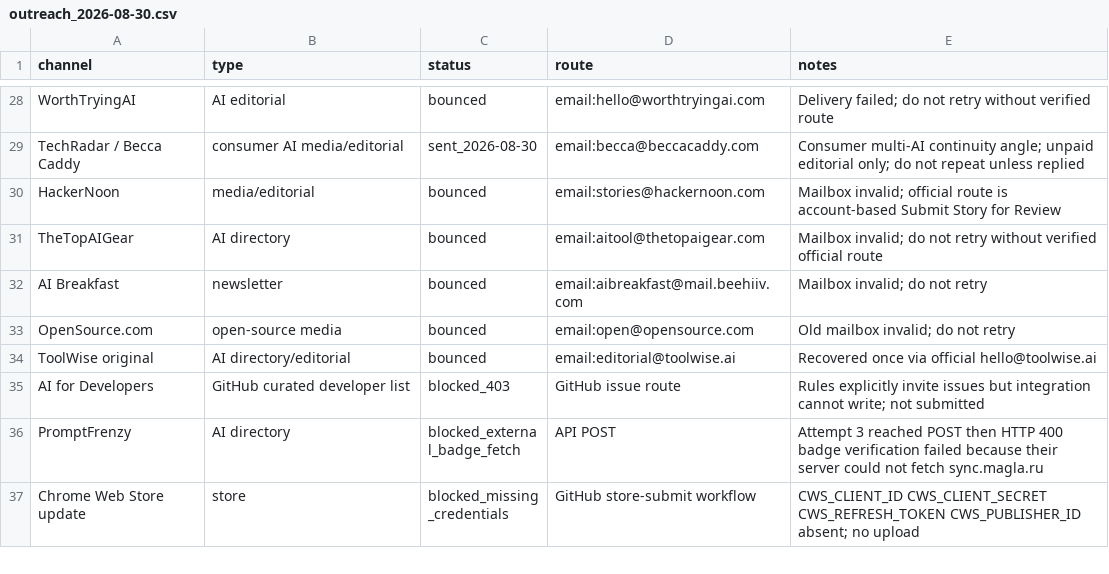
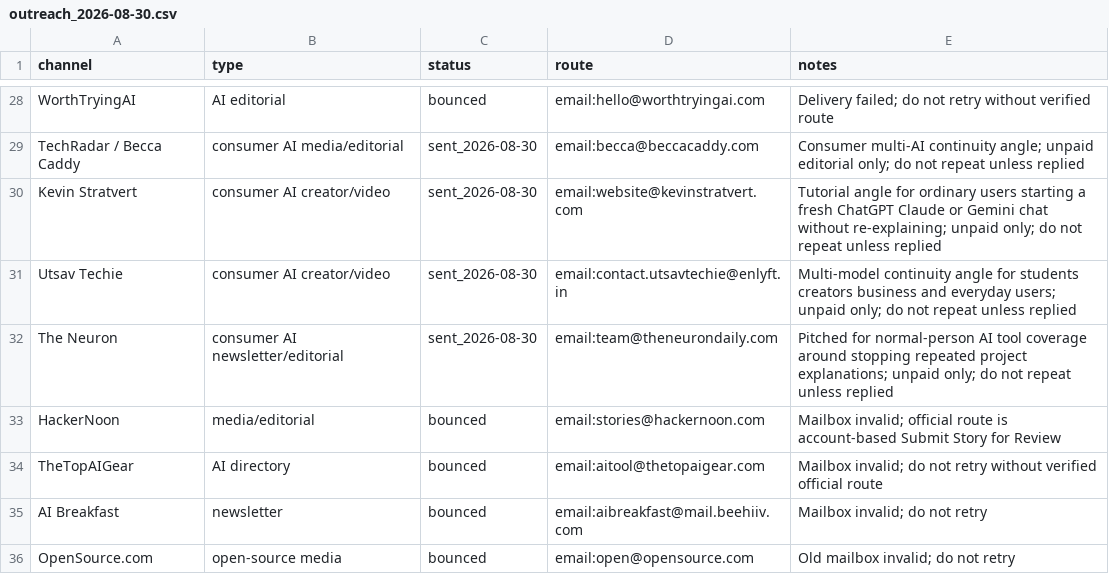
Before and after one commit to 340867-ux/MaglaSync, a CSV file: growth/outreach_2026-08-30.csv, drawn as a sheet; only a part is shown, gaps mark what is left out; the shorter side is filled out with more unchanged rows.

Commit message:
Growth: record high-reach consumer AI outreach

```diff
--- a/growth/outreach_2026-08-30.csv
+++ b/growth/outreach_2026-08-30.csv
@@ -29,2 +29,5 @@ WorthTryingAI,AI editorial,bounced,email:hello@worthtryingai.com,Delivery failed
 TechRadar / Becca Caddy,consumer AI media/editorial,sent_2026-08-30,email:becca@beccacaddy.com,Consumer multi-AI continuity angle; unpaid editorial only; do not repeat unless replied
+Kevin Stratvert,consumer AI creator/video,sent_2026-08-30,email:website@kevinstratvert.com,Tutorial angle for ordinary users starting a fresh ChatGPT Claude or Gemini chat without re-explaining; unpaid only; do not repeat unless replied
+Utsav Techie,consumer AI creator/video,sent_2026-08-30,email:contact.utsavtechie@enlyft.in,Multi-model continuity angle for students creators business and everyday users; unpaid only; do not repeat unless replied
+The Neuron,consumer AI newsletter/editorial,sent_2026-08-30,email:team@theneurondaily.com,Pitched for normal-person AI tool coverage around stopping repeated project explanations; unpaid only; do not repeat unless replied
 HackerNoon,media/editorial,bounced,email:stories@hackernoon.com,Mailbox invalid; official route is account-based Submit Story for Review
```
